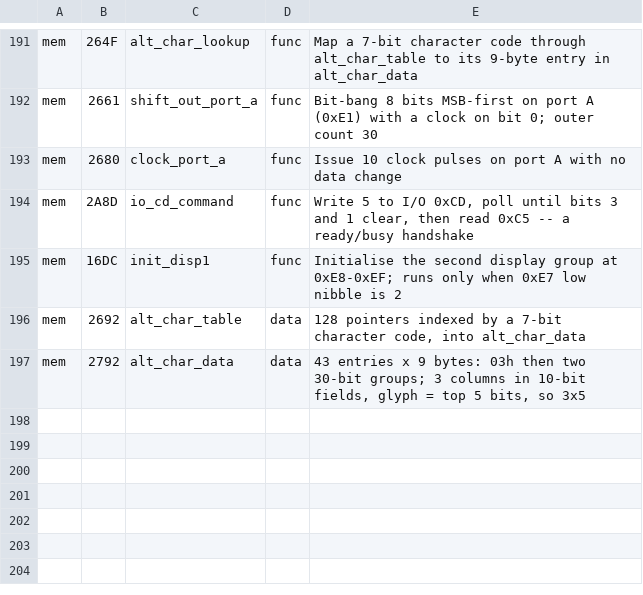
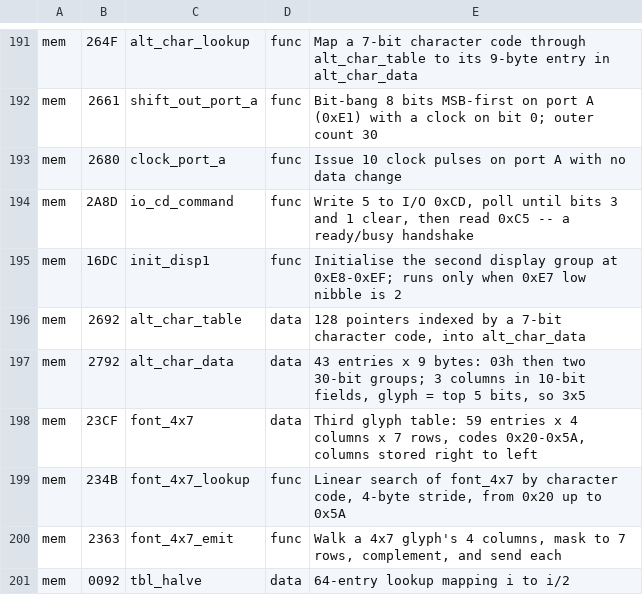
Before and after one commit to oierlauzi/renfe-flipdot-re, a CSV file: ghidra/symbols.csv, drawn as a sheet; only a part is shown, gaps mark what is left out; the diff names each change by its address in the sheet, - before the commit and + after, or states it on an @@ line.

```diff
--- a/ghidra/symbols.csv
+++ b/ghidra/symbols.csv
+row 198: mem | 23CF | font_4x7 | data | Third glyph table: 59 entries x 4 columns x 7 rows, codes 0x20-0x5A, columns stored right to left
+row 199: mem | 234B | font_4x7_lookup | func | Linear search of font_4x7 by character code, 4-byte stride, from 0x20 up to 0x5A
+row 200: mem | 2363 | font_4x7_emit | func | Walk a 4x7 glyph's 4 columns, mask to 7 rows, complement, and send each
+row 201: mem | 0092 | tbl_halve | data | 64-entry lookup mapping i to i/2
```
Also changed, not shown: 7 other files.
